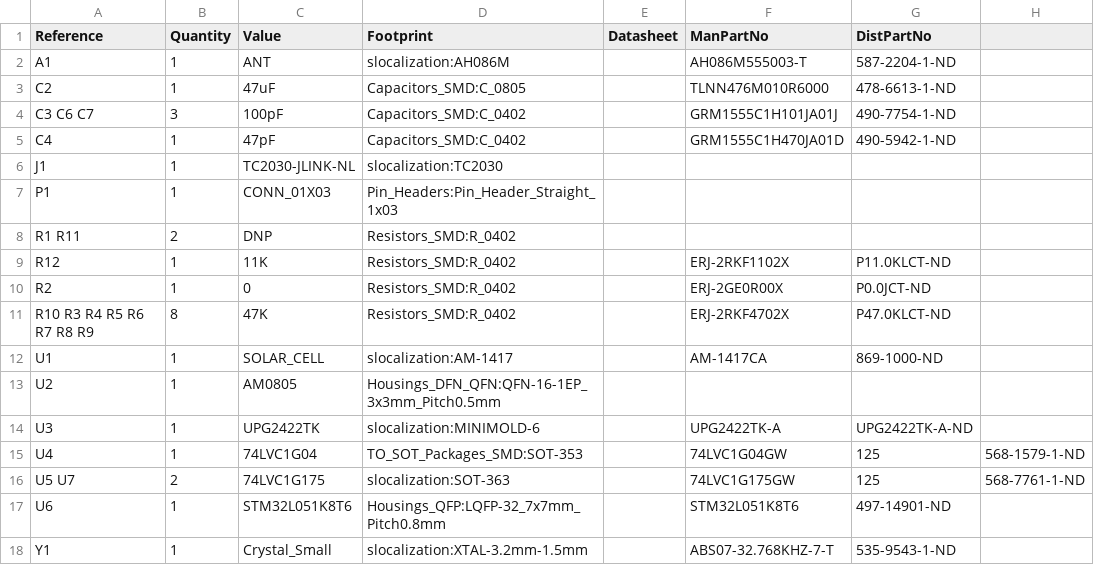
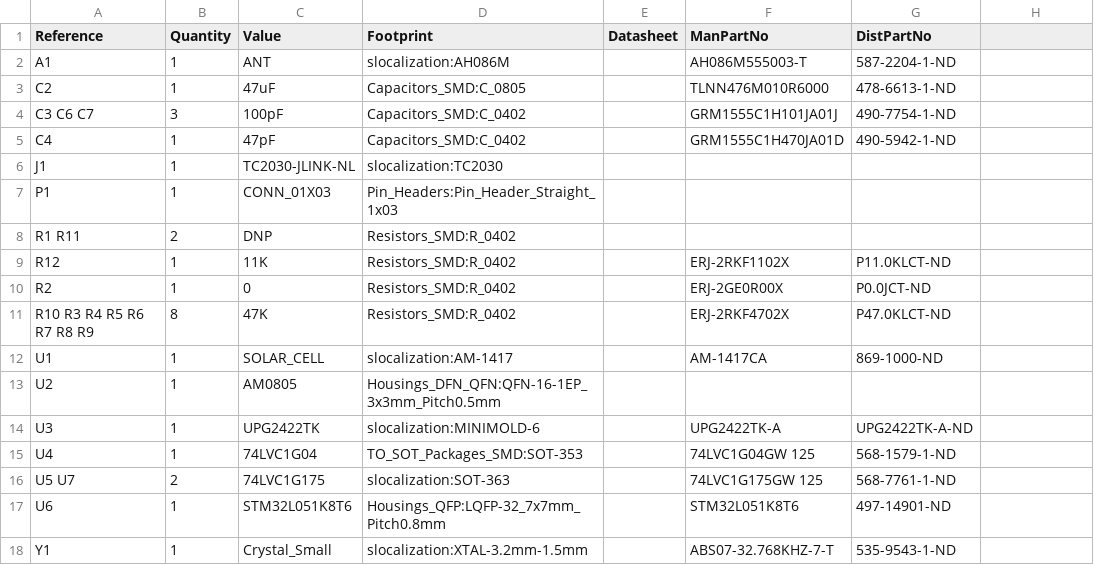
Before and after one commit to lab11/slocalization, a CSV file: pcb/slotag/slotag_v0p1/slotag_v0p1.csv, drawn as a sheet; the diff names each change by its address in the sheet, - before the commit and + after, or states it on an @@ line.

Commit message:
Update slotag_v0p1.csv
Fix commas so that github doesn't yell about invalid csv

```diff
--- a/pcb/slotag/slotag_v0p1/slotag_v0p1.csv
+++ b/pcb/slotag/slotag_v0p1/slotag_v0p1.csv
-F15 (ManPartNo): 74LVC1G04GW
+F15 (ManPartNo): 74LVC1G04GW 125
-G15 (DistPartNo): 125
+G15 (DistPartNo): 568-1579-1-ND
-H15: 568-1579-1-ND
+H15: (empty)
-F16 (ManPartNo): 74LVC1G175GW
+F16 (ManPartNo): 74LVC1G175GW 125
-G16 (DistPartNo): 125
+G16 (DistPartNo): 568-7761-1-ND
-H16: 568-7761-1-ND
+H16: (empty)
```
